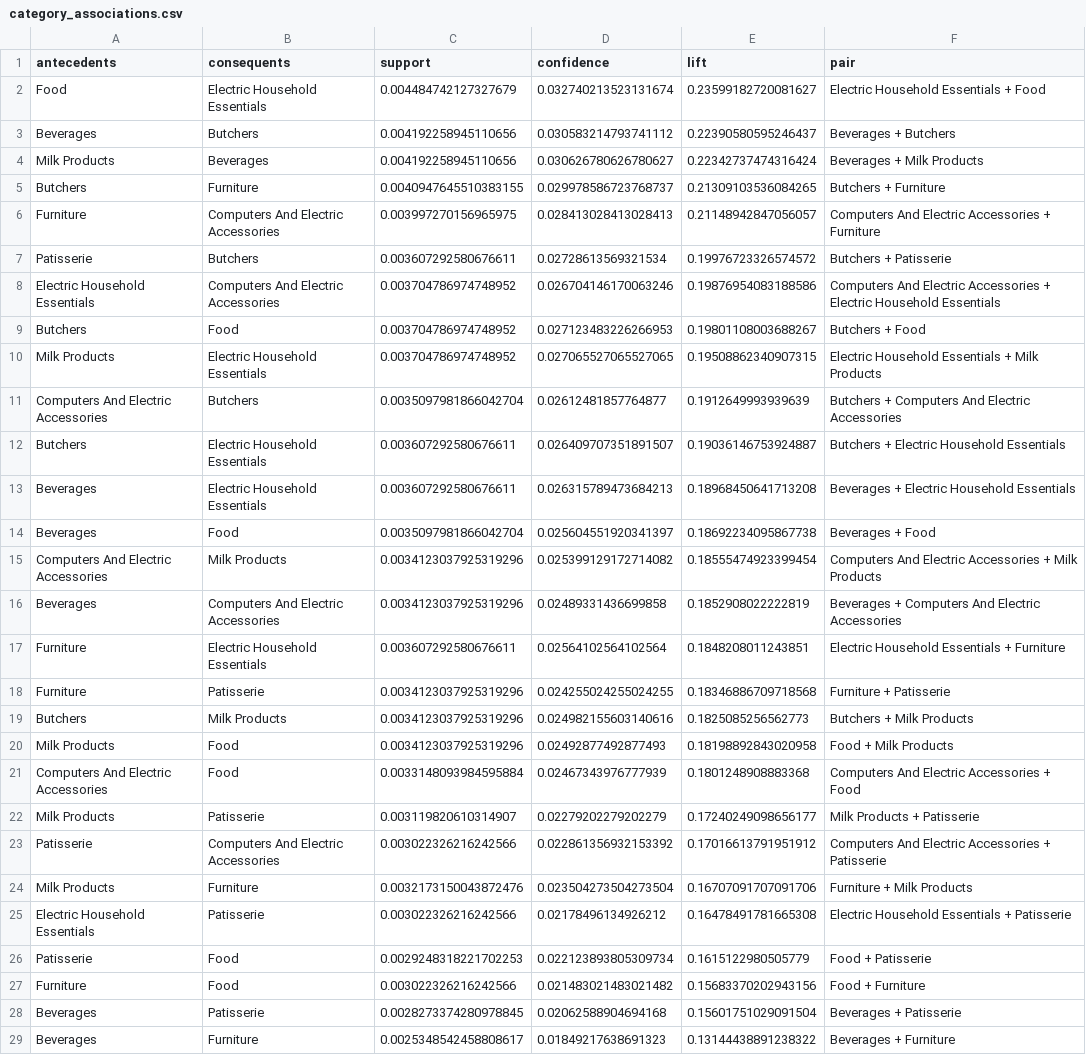
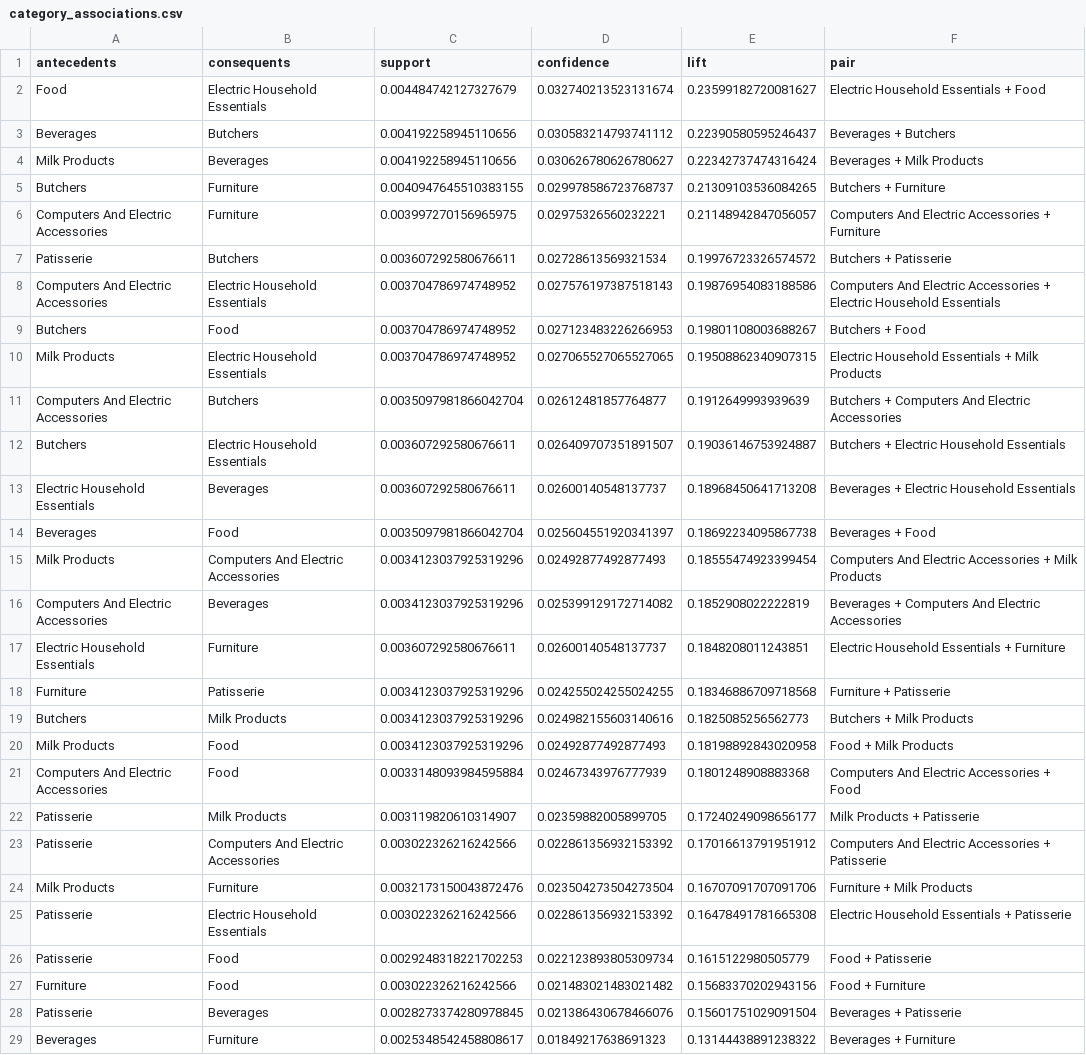
Before and after one commit to shinPark43/CS-6320-Data-Mining, a CSV file: Assignment 2 - Data Warehousing/report/data/category_associations.csv, drawn as a sheet.

```diff
--- a/Assignment 2 - Data Warehousing/report/data/category_associations.csv
+++ b/Assignment 2 - Data Warehousing/report/data/category_associations.csv
@@ -5,5 +5,5 @@ Milk Products,Beverages,0.004192258945110656,0.030626780626780627,0.223427374743
 Butchers,Furniture,0.0040947645510383155,0.029978586723768737,0.21309103536084265,Butchers + Furniture
-Furniture,Computers And Electric Accessories,0.003997270156965975,0.028413028413028413,0.21148942847056057,Computers And Electric Accessories + Furniture
+Computers And Electric Accessories,Furniture,0.003997270156965975,0.02975326560232221,0.21148942847056057,Computers And Electric Accessories + Furniture
 Patisserie,Butchers,0.003607292580676611,0.02728613569321534,0.19976723326574572,Butchers + Patisserie
-Electric Household Essentials,Computers And Electric Accessories,0.003704786974748952,0.026704146170063246,0.19876954083188586,Computers And Electric Accessories + Electric Household Essentials
+Computers And Electric Accessories,Electric Household Essentials,0.003704786974748952,0.027576197387518143,0.19876954083188586,Computers And Electric Accessories + Electric Household Essentials
 Butchers,Food,0.003704786974748952,0.027123483226266953,0.19801108003688267,Butchers + Food
@@ -12,7 +12,7 @@ Computers And Electric Accessories,Butchers,0.0035097981866042704,0.026124818577
 Butchers,Electric Household Essentials,0.003607292580676611,0.026409707351891507,0.19036146753924887,Butchers + Electric Household Essentials
-Beverages,Electric Household Essentials,0.003607292580676611,0.026315789473684213,0.18968450641713208,Beverages + Electric Household Essentials
+Electric Household Essentials,Beverages,0.003607292580676611,0.02600140548137737,0.18968450641713208,Beverages + Electric Household Essentials
 Beverages,Food,0.0035097981866042704,0.025604551920341397,0.18692234095867738,Beverages + Food
-Computers And Electric Accessories,Milk Products,0.0034123037925319296,0.025399129172714082,0.18555474923399454,Computers And Electric Accessories + Milk Products
-Beverages,Computers And Electric Accessories,0.0034123037925319296,0.02489331436699858,0.1852908022222819,Beverages + Computers And Electric Accessories
-Furniture,Electric Household Essentials,0.003607292580676611,0.02564102564102564,0.1848208011243851,Electric Household Essentials + Furniture
+Milk Products,Computers And Electric Accessories,0.0034123037925319296,0.02492877492877493,0.18555474923399454,Computers And Electric Accessories + Milk Products
+Computers And Electric Accessories,Beverages,0.0034123037925319296,0.025399129172714082,0.1852908022222819,Beverages + Computers And Electric Accessories
+Electric Household Essentials,Furniture,0.003607292580676611,0.02600140548137737,0.1848208011243851,Electric Household Essentials + Furniture
 Furniture,Patisserie,0.0034123037925319296,0.024255024255024255,0.18346886709718568,Furniture + Patisserie
@@ -21,9 +21,9 @@ Milk Products,Food,0.0034123037925319296,0.02492877492877493,0.18198892843020958
 Computers And Electric Accessories,Food,0.0033148093984595884,0.02467343976777939,0.1801248908883368,Computers And Electric Accessories + Food
-Milk Products,Patisserie,0.003119820610314907,0.02279202279202279,0.17240249098656177,Milk Products + Patisserie
+Patisserie,Milk Products,0.003119820610314907,0.02359882005899705,0.17240249098656177,Milk Products + Patisserie
 Patisserie,Computers And Electric Accessories,0.003022326216242566,0.022861356932153392,0.17016613791951912,Computers And Electric Accessories + Patisserie
 Milk Products,Furniture,0.0032173150043872476,0.023504273504273504,0.16707091707091706,Furniture + Milk Products
-Electric Household Essentials,Patisserie,0.003022326216242566,0.02178496134926212,0.16478491781665308,Electric Household Essentials + Patisserie
+Patisserie,Electric Household Essentials,0.003022326216242566,0.022861356932153392,0.16478491781665308,Electric Household Essentials + Patisserie
 Patisserie,Food,0.0029248318221702253,0.022123893805309734,0.1615122980505779,Food + Patisserie
 Furniture,Food,0.003022326216242566,0.021483021483021482,0.15683370202943156,Food + Furniture
-Beverages,Patisserie,0.0028273374280978845,0.02062588904694168,0.15601751029091504,Beverages + Patisserie
+Patisserie,Beverages,0.0028273374280978845,0.021386430678466076,0.15601751029091504,Beverages + Patisserie
 Beverages,Furniture,0.0025348542458808617,0.01849217638691323,0.13144438891238322,Beverages + Furniture
```
Also changed, not shown: Assignment 2 - Data Warehousing/report/data/monthly_consistency.csv, Assignment 2 - Data Warehousing/report/data/top5_associations.csv, 7 other files.
